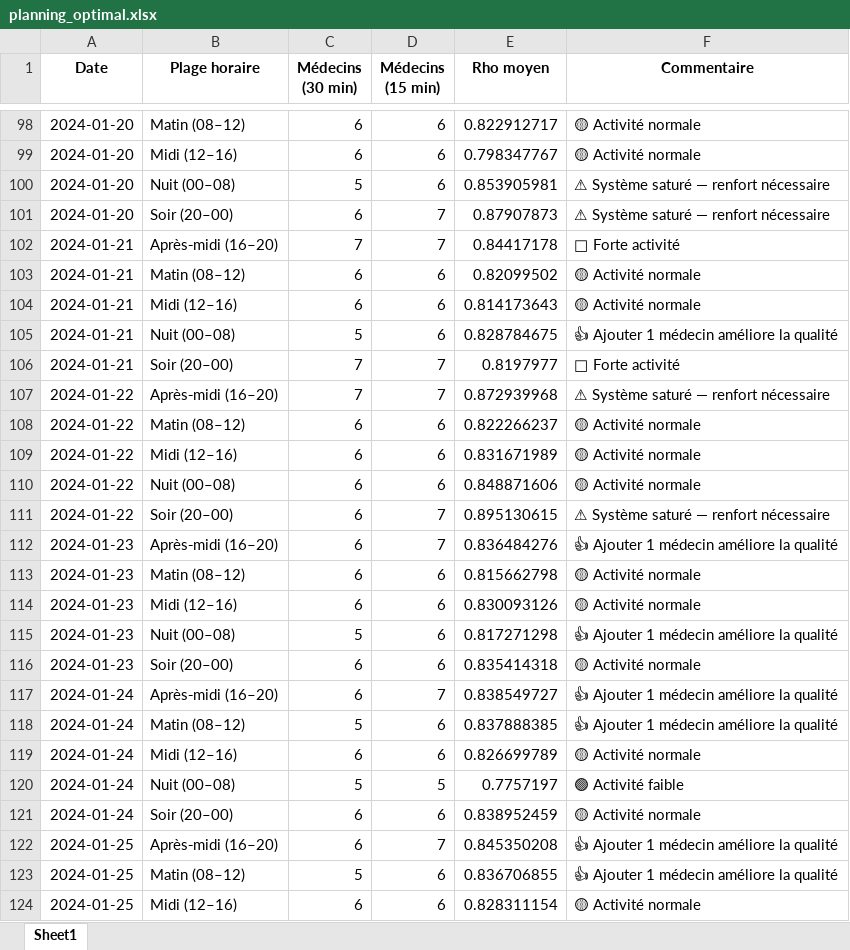
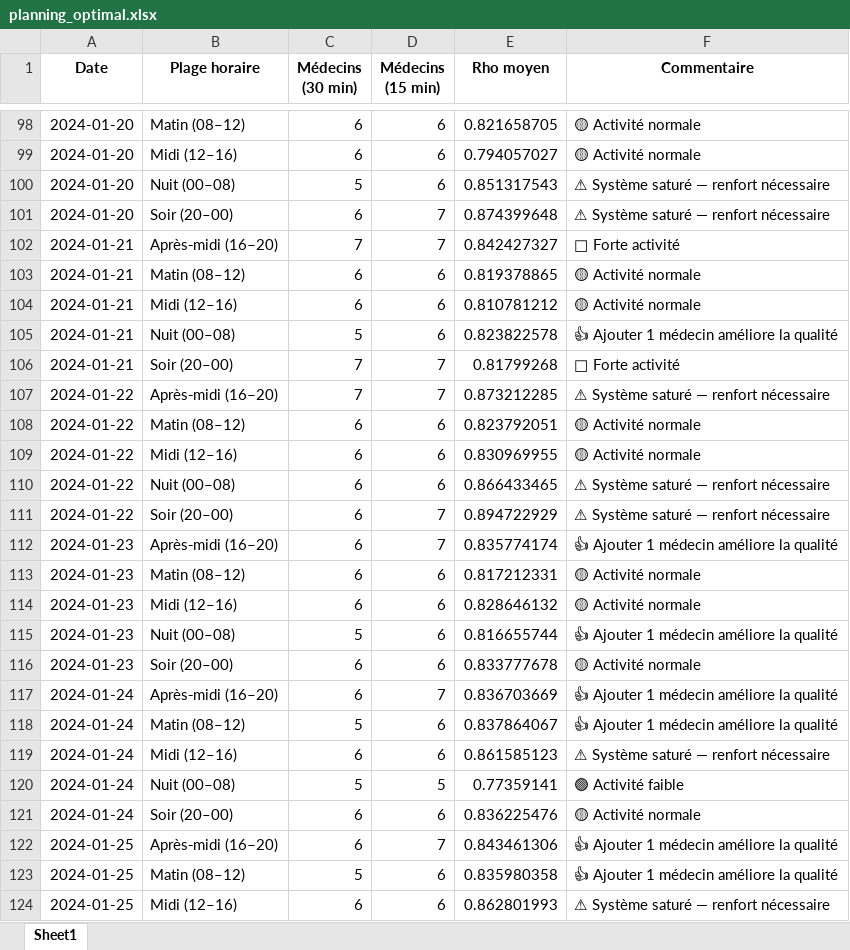
Before and after one commit to John-dotcom-cyber/hospital-emergency-optimizer, an Excel workbook: notebooks/prediction/planning_optimal.xlsx, sheet Sheet1, drawn as a sheet; only a part is shown, gaps mark what is left out; values as stored, in another font and other column widths than the file's, no borders; the diff covers the shown part only; the diff names each change by its address in the sheet, - before the commit and + after, or states it on an @@ line.

```diff
--- a/notebooks/prediction/planning_optimal.xlsx (sheet Sheet1)
+++ b/notebooks/prediction/planning_optimal.xlsx (sheet Sheet1)
-E98 (Rho moyen): 0.822912717
+E98 (Rho moyen): 0.821658705
-E99 (Rho moyen): 0.798347767
+E99 (Rho moyen): 0.794057027
-E100 (Rho moyen): 0.853905981
+E100 (Rho moyen): 0.851317543
-E101 (Rho moyen): 0.87907873
+E101 (Rho moyen): 0.874399648
-E102 (Rho moyen): 0.84417178
+E102 (Rho moyen): 0.842427327
-E103 (Rho moyen): 0.82099502
+E103 (Rho moyen): 0.819378865
-E104 (Rho moyen): 0.814173643
+E104 (Rho moyen): 0.810781212
-E105 (Rho moyen): 0.828784675
+E105 (Rho moyen): 0.823822578
-E106 (Rho moyen): 0.8197977
+E106 (Rho moyen): 0.81799268
-E107 (Rho moyen): 0.872939968
+E107 (Rho moyen): 0.873212285
-E108 (Rho moyen): 0.822266237
+E108 (Rho moyen): 0.823792051
-E109 (Rho moyen): 0.831671989
+E109 (Rho moyen): 0.830969955
-E110 (Rho moyen): 0.848871606
+E110 (Rho moyen): 0.866433465
-F110 (Commentaire): 🟡 Activité normale
+F110 (Commentaire): ⚠ Système saturé — renfort nécessaire
-E111 (Rho moyen): 0.895130615
+E111 (Rho moyen): 0.894722929
-E112 (Rho moyen): 0.836484276
+E112 (Rho moyen): 0.835774174
-E113 (Rho moyen): 0.815662798
+E113 (Rho moyen): 0.817212331
-E114 (Rho moyen): 0.830093126
+E114 (Rho moyen): 0.828646132
-E115 (Rho moyen): 0.817271298
+E115 (Rho moyen): 0.816655744
-E116 (Rho moyen): 0.835414318
+E116 (Rho moyen): 0.833777678
-E117 (Rho moyen): 0.838549727
+E117 (Rho moyen): 0.836703669
-E118 (Rho moyen): 0.837888385
+E118 (Rho moyen): 0.837864067
-E119 (Rho moyen): 0.826699789
+E119 (Rho moyen): 0.861585123
-F119 (Commentaire): 🟡 Activité normale
+F119 (Commentaire): ⚠ Système saturé — renfort nécessaire
-E120 (Rho moyen): 0.7757197
+E120 (Rho moyen): 0.77359141
-E121 (Rho moyen): 0.838952459
+E121 (Rho moyen): 0.836225476
-E122 (Rho moyen): 0.845350208
+E122 (Rho moyen): 0.843461306
-E123 (Rho moyen): 0.836706855
+E123 (Rho moyen): 0.835980358
-E124 (Rho moyen): 0.828311154
+E124 (Rho moyen): 0.862801993
-F124 (Commentaire): 🟡 Activité normale
+F124 (Commentaire): ⚠ Système saturé — renfort nécessaire
```
Also changed, not shown: 487 edited cells elsewhere in this sheet, notebooks/prediction/plages_critiques.xlsx, notebooks/prediction/planning_journalier.xlsx, 13 other files.
